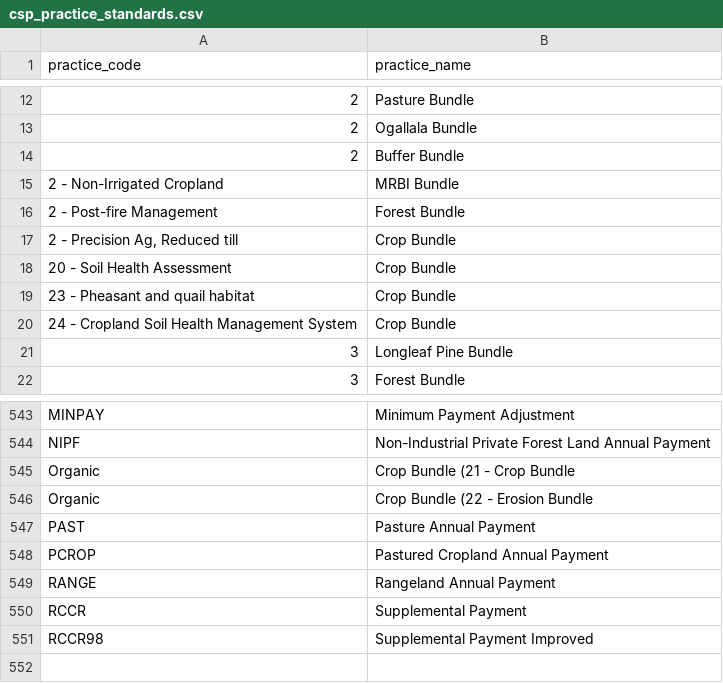
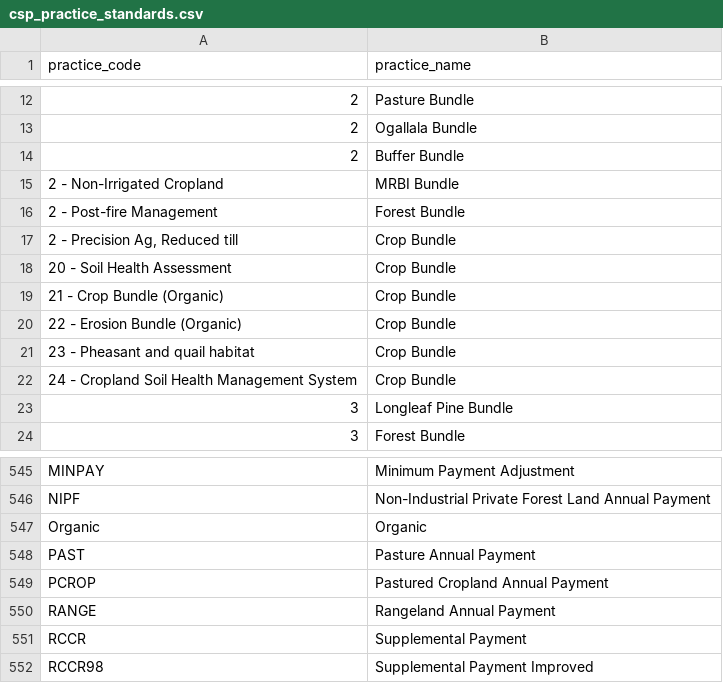
Before and after one commit to policy-design-lab/data-ingestion, a CSV file: data/common/csp_practice_standards.csv, drawn as a sheet; only a part is shown, gaps mark what is left out.

```diff
--- a/data/common/csp_practice_standards.csv
+++ b/data/common/csp_practice_standards.csv
@@ -18,2 +18,4 @@ practice_code,practice_name
 20 - Soil Health Assessment,Crop Bundle
+21 - Crop Bundle (Organic),Crop Bundle
+22 - Erosion Bundle (Organic),Crop Bundle
 23 - Pheasant and quail habitat,Crop Bundle
@@ -544,4 +546,3 @@ MINPAY,Minimum Payment Adjustment
 NIPF,Non-Industrial Private Forest Land Annual Payment
-Organic,Crop Bundle  (21 - Crop Bundle
-Organic,Crop Bundle  (22 - Erosion Bundle
+Organic,Organic
 PAST,Pasture Annual Payment
```
Also changed, not shown: data/common/merged_practice_standards.csv, 3 other files.
